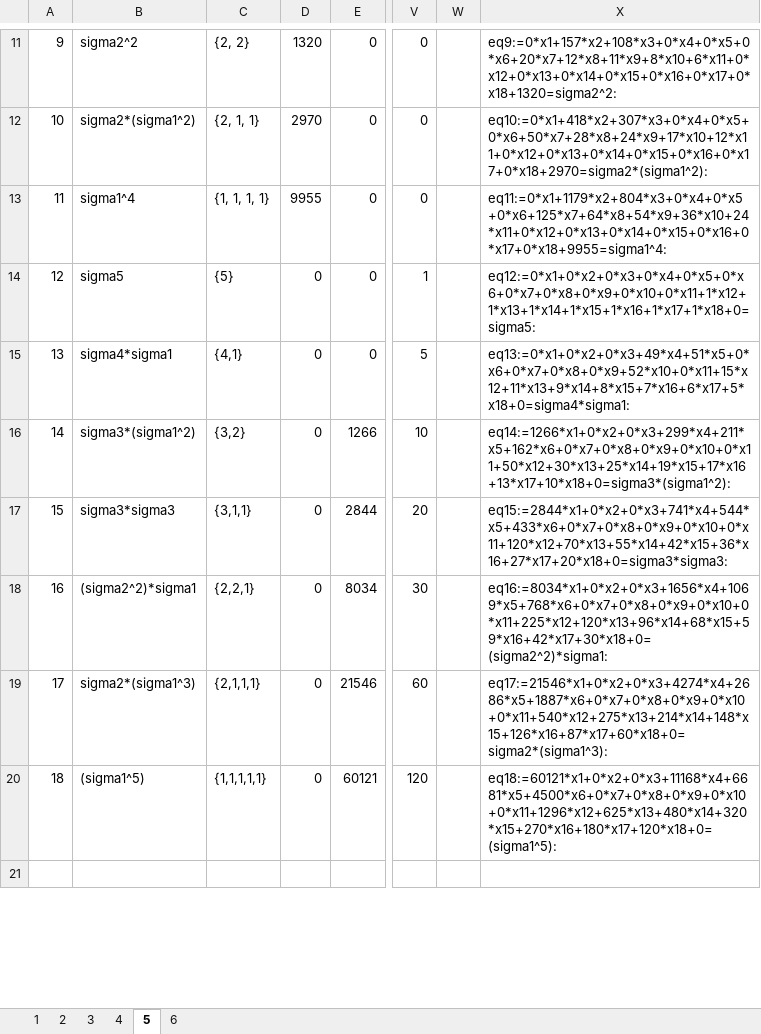
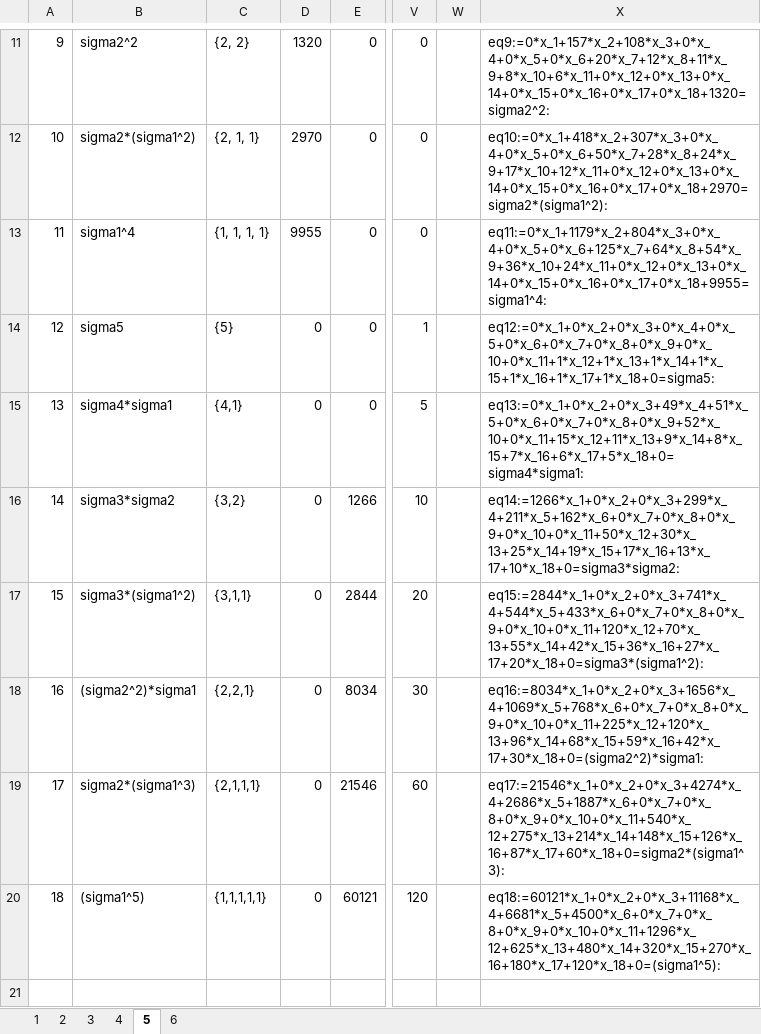
Before and after one commit to deathguard771/deathguard771, an Excel workbook: excel/matr.xlsx, sheet 5, drawn as a sheet; only a part is shown, gaps mark what is left out; values as stored, in another font and other column widths than the file's, no borders; the diff covers the shown part only; the diff names each change by its address in the sheet, - before the commit and + after, or states it on an @@ line.

```diff
--- a/excel/matr.xlsx (sheet 5)
+++ b/excel/matr.xlsx (sheet 5)
-X11: eq9:=0*x1+157*x2+108*x3+0*x4+0*x5+0*x6+20*x7+12*x8+11*x9+8*x10+6*x11+0*x12+0*x13+0*x14+0*x15+0*x16+0*x17+0*x18+1320=sigma2^2:
+X11: eq9:=0*x_1+157*x_2+108*x_3+0*x_4+0*x_5+0*x_6+20*x_7+12*x_8+11*x_9+8*x_10+6*x_11+0*x_12+0*x_13+0*x_14+0*x_15+0*x_16+0*x_17+0*x_18+1320=sigma2^2:
-X12: eq10:=0*x1+418*x2+307*x3+0*x4+0*x5+0*x6+50*x7+28*x8+24*x9+17*x10+12*x11+0*x12+0*x13+0*x14+0*x15+0*x16+0*x17+0*x18+2970=sigma2*(sigma1^2):
+X12: eq10:=0*x_1+418*x_2+307*x_3+0*x_4+0*x_5+0*x_6+50*x_7+28*x_8+24*x_9+17*x_10+12*x_11+0*x_12+0*x_13+0*x_14+0*x_15+0*x_16+0*x_17+0*x_18+2970=sigma2*(sigma1^2):
-X13: eq11:=0*x1+1179*x2+804*x3+0*x4+0*x5+0*x6+125*x7+64*x8+54*x9+36*x10+24*x11+0*x12+0*x13+0*x14+0*x15+0*x16+0*x17+0*x18+9955=sigma1^4:
+X13: eq11:=0*x_1+1179*x_2+804*x_3+0*x_4+0*x_5+0*x_6+125*x_7+64*x_8+54*x_9+36*x_10+24*x_11+0*x_12+0*x_13+0*x_14+0*x_15+0*x_16+0*x_17+0*x_18+9955=sigma1^4:
-X14: eq12:=0*x1+0*x2+0*x3+0*x4+0*x5+0*x6+0*x7+0*x8+0*x9+0*x10+0*x11+1*x12+1*x13+1*x14+1*x15+1*x16+1*x17+1*x18+0=sigma5:
+X14: eq12:=0*x_1+0*x_2+0*x_3+0*x_4+0*x_5+0*x_6+0*x_7+0*x_8+0*x_9+0*x_10+0*x_11+1*x_12+1*x_13+1*x_14+1*x_15+1*x_16+1*x_17+1*x_18+0=sigma5:
-X15: eq13:=0*x1+0*x2+0*x3+49*x4+51*x5+0*x6+0*x7+0*x8+0*x9+52*x10+0*x11+15*x12+11*x13+9*x14+8*x15+7*x16+6*x17+5*x18+0=sigma4*sigma1:
+X15: eq13:=0*x_1+0*x_2+0*x_3+49*x_4+51*x_5+0*x_6+0*x_7+0*x_8+0*x_9+52*x_10+0*x_11+15*x_12+11*x_13+9*x_14+8*x_15+7*x_16+6*x_17+5*x_18+0=sigma4*sigma1:
-B16: sigma3*(sigma1^2)
+B16: sigma3*sigma2
-X16: eq14:=1266*x1+0*x2+0*x3+299*x4+211*x5+162*x6+0*x7+0*x8+0*x9+0*x10+0*x11+50*x12+30*x13+25*x14+19*x15+17*x16+13*x17+10*x18+0=sigma3*(sigma1^2):
+X16: eq14:=1266*x_1+0*x_2+0*x_3+299*x_4+211*x_5+162*x_6+0*x_7+0*x_8+0*x_9+0*x_10+0*x_11+50*x_12+30*x_13+25*x_14+19*x_15+17*x_16+13*x_17+10*x_18+0=sigma3*sigma2:
-B17: sigma3*sigma3
+B17: sigma3*(sigma1^2)
-X17: eq15:=2844*x1+0*x2+0*x3+741*x4+544*x5+433*x6+0*x7+0*x8+0*x9+0*x10+0*x11+120*x12+70*x13+55*x14+42*x15+36*x16+27*x17+20*x18+0=sigma3*sigma3:
+X17: eq15:=2844*x_1+0*x_2+0*x_3+741*x_4+544*x_5+433*x_6+0*x_7+0*x_8+0*x_9+0*x_10+0*x_11+120*x_12+70*x_13+55*x_14+42*x_15+36*x_16+27*x_17+20*x_18+0=sigma3*(sigma1^2):
-X18: eq16:=8034*x1+0*x2+0*x3+1656*x4+1069*x5+768*x6+0*x7+0*x8+0*x9+0*x10+0*x11+225*x12+120*x13+96*x14+68*x15+59*x16+42*x17+30*x18+0=(sigma2^2)*sigma1:
+X18: eq16:=8034*x_1+0*x_2+0*x_3+1656*x_4+1069*x_5+768*x_6+0*x_7+0*x_8+0*x_9+0*x_10+0*x_11+225*x_12+120*x_13+96*x_14+68*x_15+59*x_16+42*x_17+30*x_18+0=(sigma2^2)*sigma1:
-X19: eq17:=21546*x1+0*x2+0*x3+4274*x4+2686*x5+1887*x6+0*x7+0*x8+0*x9+0*x10+0*x11+540*x12+275*x13+214*x14+148*x15+126*x16+87*x17+60*x18+0=sigma2*(sigma1^3):
+X19: eq17:=21546*x_1+0*x_2+0*x_3+4274*x_4+2686*x_5+1887*x_6+0*x_7+0*x_8+0*x_9+0*x_10+0*x_11+540*x_12+275*x_13+214*x_14+148*x_15+126*x_16+87*x_17+60*x_18+0=sigma2*(sigma1^3):
-X20: eq18:=60121*x1+0*x2+0*x3+11168*x4+6681*x5+4500*x6+0*x7+0*x8+0*x9+0*x10+0*x11+1296*x12+625*x13+480*x14+320*x15+270*x16+180*x17+120*x18+0=(sigma1^5):
+X20: eq18:=60121*x_1+0*x_2+0*x_3+11168*x_4+6681*x_5+4500*x_6+0*x_7+0*x_8+0*x_9+0*x_10+0*x_11+1296*x_12+625*x_13+480*x_14+320*x_15+270*x_16+180*x_17+120*x_18+0=(sigma1^5):
```
Also changed, not shown: 2 added rows, 1 removed row and 26 edited cells elsewhere in this sheet, sheet 3, sheet 2, sheet 4, 24 other files.
